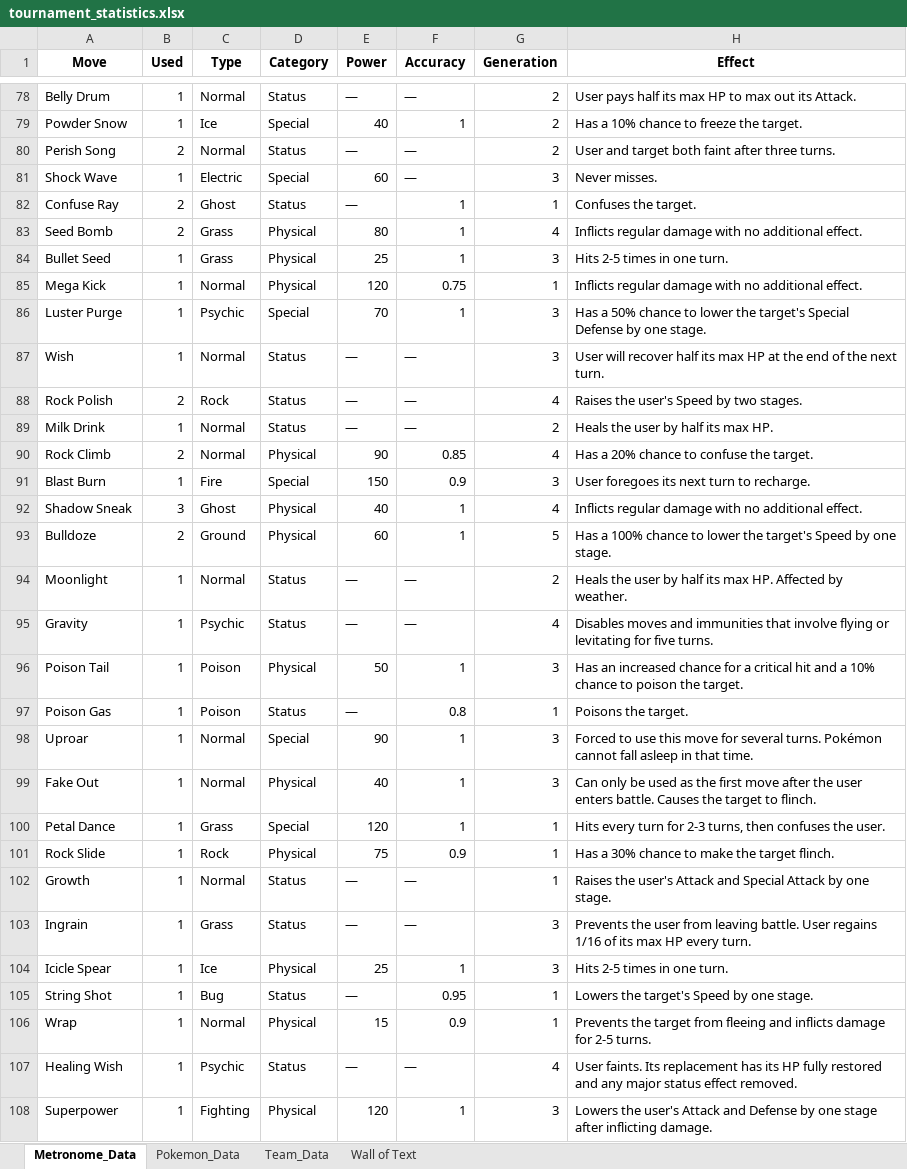
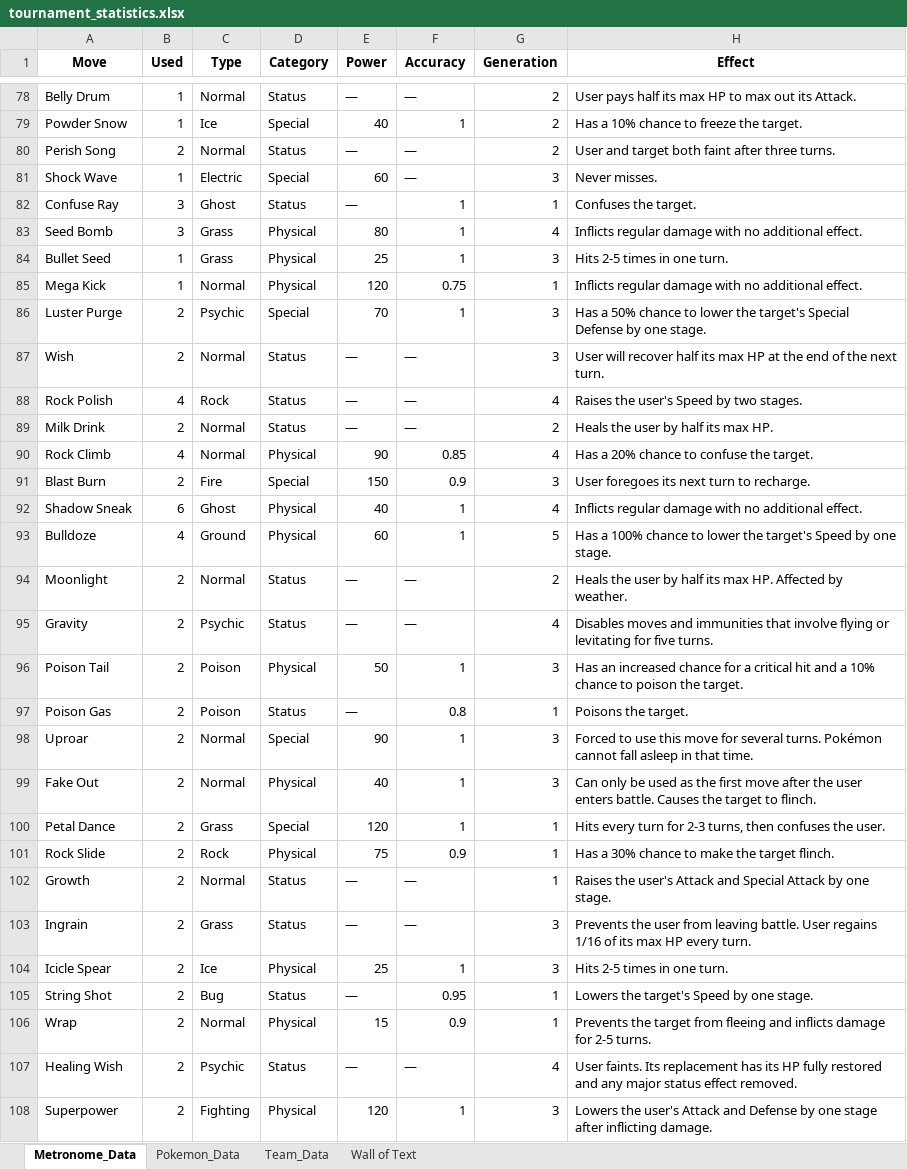
Before and after one commit to JTrang3/pokemon_metronome_tournament, an Excel workbook: tournament_statistics.xlsx, sheet Metronome_Data, drawn as a sheet; only a part is shown, gaps mark what is left out; values as stored, in another font and other column widths than the file's, no borders; the diff covers the shown part only; the diff names each change by its address in the sheet, - before the commit and + after, or states it on an @@ line.

```diff
--- a/tournament_statistics.xlsx (sheet Metronome_Data)
+++ b/tournament_statistics.xlsx (sheet Metronome_Data)
-B82:B83 (Used): 2
+B82:B83 (Used): 3
-B86:B87 (Used): 1
+B86:B87 (Used): 2
-B88 (Used): 2
+B88 (Used): 4
-B89 (Used): 1
+B89 (Used): 2
-B90 (Used): 2
+B90 (Used): 4
-B91 (Used): 1
+B91 (Used): 2
-B92 (Used): 3
+B92 (Used): 6
-B93 (Used): 2
+B93 (Used): 4
-B94:B108 (Used): 1
+B94:B108 (Used): 2
```
Also changed, not shown: 54 edited cells elsewhere in this sheet, sheet Pokemon_Data, sheet Wall of Text, sheet Team_Data, 2 other files.
